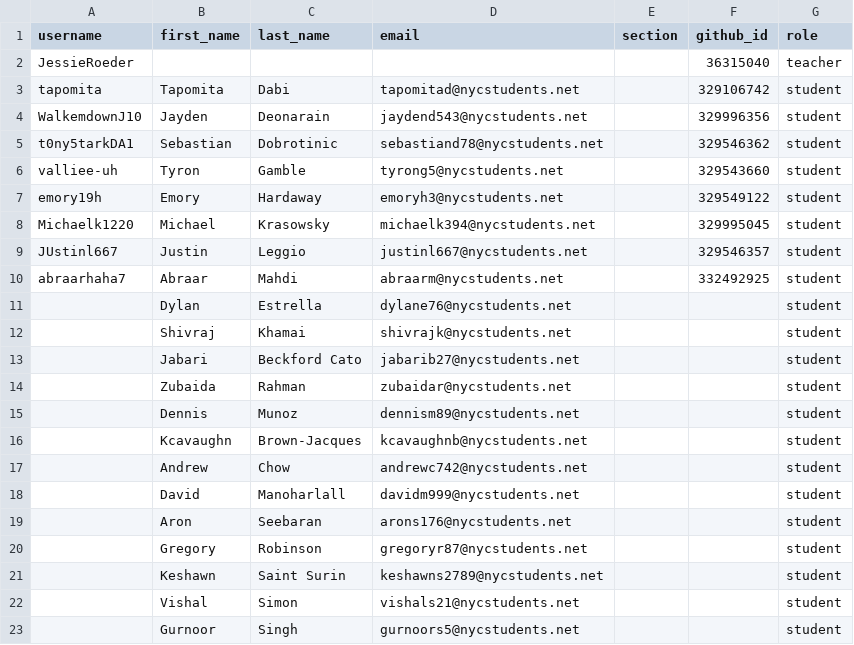
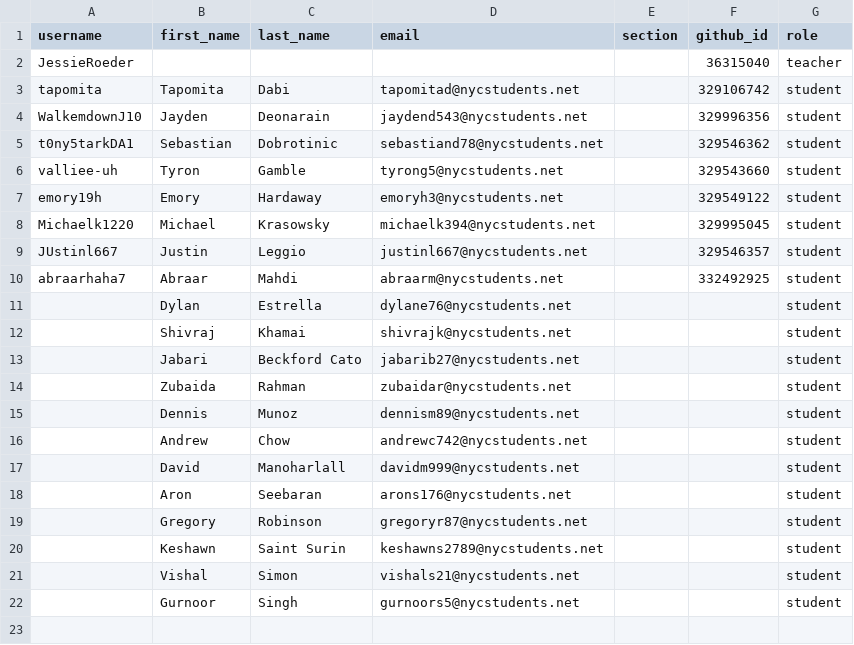
Before and after one commit to VR-Class-JAHS/classroom50, a CSV file: virtual-reality/roster.csv, drawn as a sheet.

Commit message:
[Classroom 50] Remove 1 invited email from roster: virtual-reality

```diff
--- a/virtual-reality/roster.csv
+++ b/virtual-reality/roster.csv
@@ -15,3 +15,2 @@ abraarhaha7,Abraar,Mahdi,abraarm@nycstudents.net,,332492925,student
 ,Dennis,Munoz,dennism89@nycstudents.net,,,student
-,Kcavaughn,Brown-Jacques,kcavaughnb@nycstudents.net,,,student
 ,Andrew,Chow,andrewc742@nycstudents.net,,,student
```
